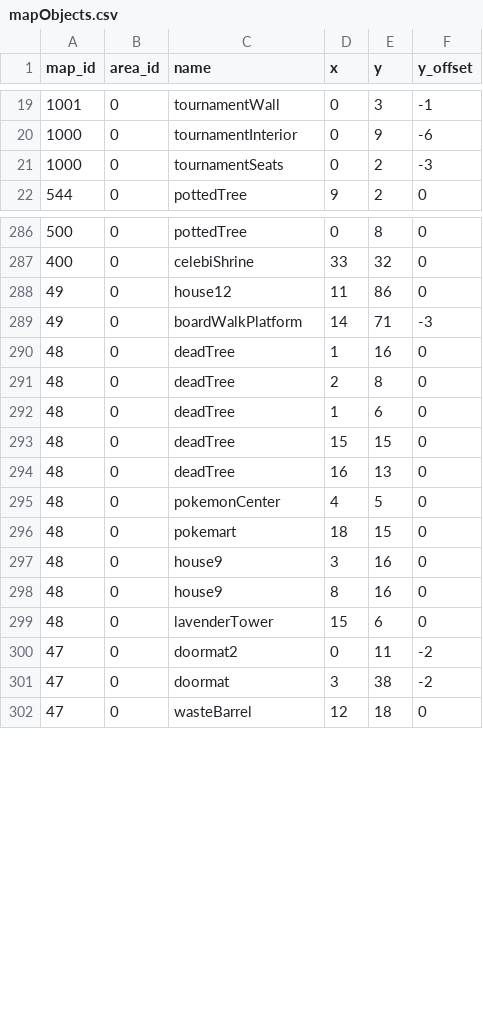
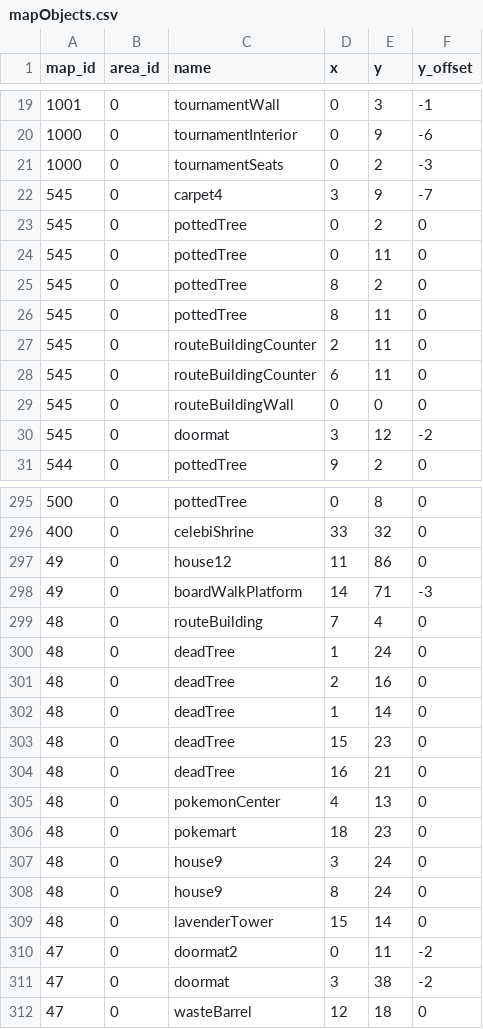
Before and after one commit to Jake-L/PokemonOceanBlue, a CSV file: src/rawdata/mapObjects.csv, drawn as a sheet; only a part is shown, gaps mark what is left out; the diff covers the shown part only.

```diff
--- a/src/rawdata/mapObjects.csv
+++ b/src/rawdata/mapObjects.csv
@@ -21,2 +21,11 @@ map_id,area_id,name,x,y,y_offset
 1000,0,tournamentSeats,0,2,-3
+545,0,carpet4,3,9,-7
+545,0,pottedTree,0,2,0
+545,0,pottedTree,0,11,0
+545,0,pottedTree,8,2,0
+545,0,pottedTree,8,11,0
+545,0,routeBuildingCounter,2,11,0
+545,0,routeBuildingCounter,6,11,0
+545,0,routeBuildingWall,0,0,0
+545,0,doormat,3,12,-2
 544,0,pottedTree,9,2,0
@@ -289,12 +298,13 @@ map_id,area_id,name,x,y,y_offset
 49,0,boardWalkPlatform,14,71,-3
-48,0,deadTree,1,16,0
-48,0,deadTree,2,8,0
-48,0,deadTree,1,6,0
-48,0,deadTree,15,15,0
-48,0,deadTree,16,13,0
-48,0,pokemonCenter,4,5,0
-48,0,pokemart,18,15,0
-48,0,house9,3,16,0
-48,0,house9,8,16,0
-48,0,lavenderTower,15,6,0
+48,0,routeBuilding,7,4,0
+48,0,deadTree,1,24,0
+48,0,deadTree,2,16,0
+48,0,deadTree,1,14,0
+48,0,deadTree,15,23,0
+48,0,deadTree,16,21,0
+48,0,pokemonCenter,4,13,0
+48,0,pokemart,18,23,0
+48,0,house9,3,24,0
+48,0,house9,8,24,0
+48,0,lavenderTower,15,14,0
 47,0,doormat2,0,11,-2
```
Also changed, not shown: 103 moved rows elsewhere in this file, src/maps/map44.csv, src/maps/map48.csv, 10 other files.
